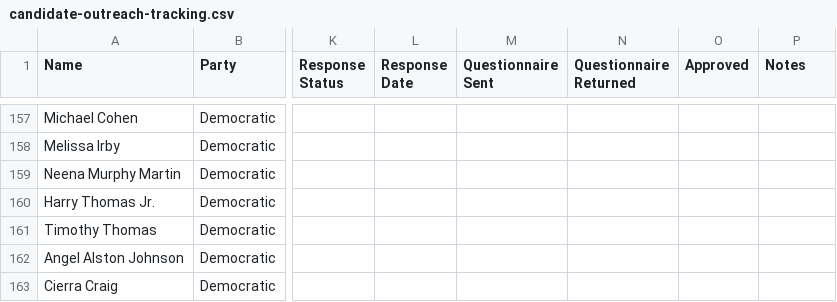
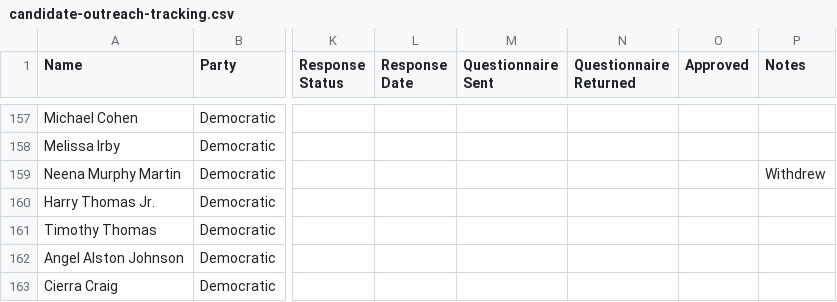
Before and after one commit to antzzz10/dc-statehood-pledge, a CSV file: candidate-outreach-tracking.csv, drawn as a sheet; only a part is shown, gaps mark what is left out; the diff names each change by its address in the sheet, - before the commit and + after, or states it on an @@ line.

```diff
--- a/candidate-outreach-tracking.csv
+++ b/candidate-outreach-tracking.csv
-P159 (Notes): (empty)
+P159 (Notes): Withdrew
```
